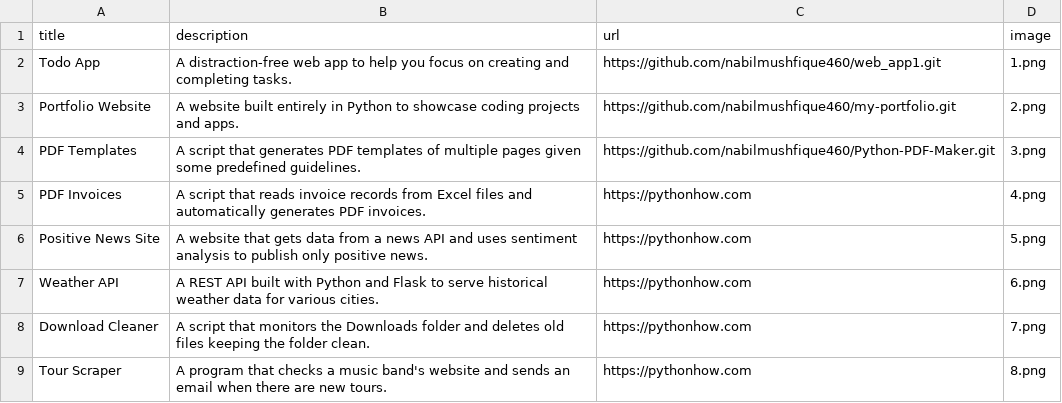
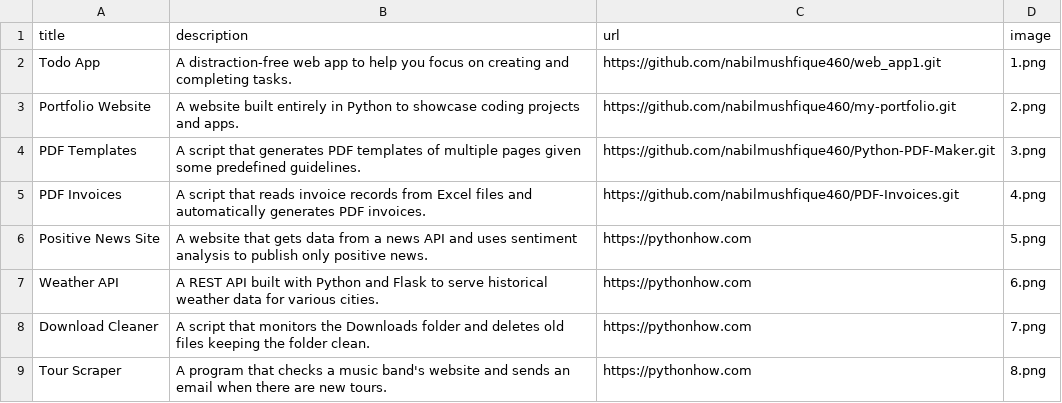
Before and after one commit to nabilmushfique460/my-portfolio, a CSV file: data.csv, drawn as a sheet; only a part is shown.

Commit message:
Add PDF Invoice source code link

```diff
--- a/data.csv
+++ b/data.csv
@@ -4,3 +4,3 @@ Portfolio Website;A website built entirely in Python to showcase coding projects
 PDF Templates;A script that generates PDF templates of multiple pages given some predefined guidelines.;https://github.com/nabilmushfique460/Python-PDF-Maker.git;3.png
-PDF Invoices;A script that reads invoice records from Excel files and automatically generates PDF invoices.;https://pythonhow.com;4.png
+PDF Invoices;A script that reads invoice records from Excel files and automatically generates PDF invoices.;https://github.com/nabilmushfique460/PDF-Invoices.git;4.png
 Positive News Site;A website that gets data from a news API and uses sentiment analysis to publish only positive news.;https://pythonhow.com;5.png
```
